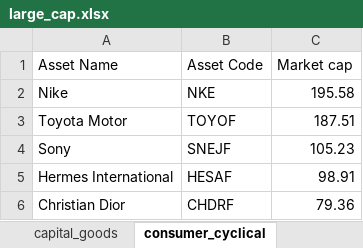
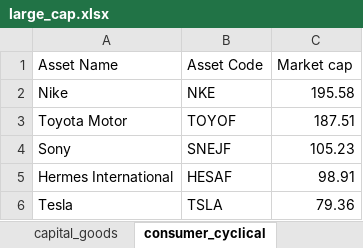
Before and after one commit to ali-ahad/fitted_garch_variance_returns, an Excel workbook: datasets/large_cap.xlsx, sheet consumer_cyclical, drawn as a sheet; values as stored, in another font and other column widths than the file's, no borders; removed rows and columns are numbered as before the commit, all else as after; the diff names each change by its address in the sheet, - before the commit and + after, or states it on an @@ line.

```diff
--- a/datasets/large_cap.xlsx (sheet consumer_cyclical)
+++ b/datasets/large_cap.xlsx (sheet consumer_cyclical)
-row 6: Christian Dior | CHDRF | 79.36
+row 6: Tesla | TSLA | 79.36
```
Also changed, not shown: sheet utilities, sheet financial.
